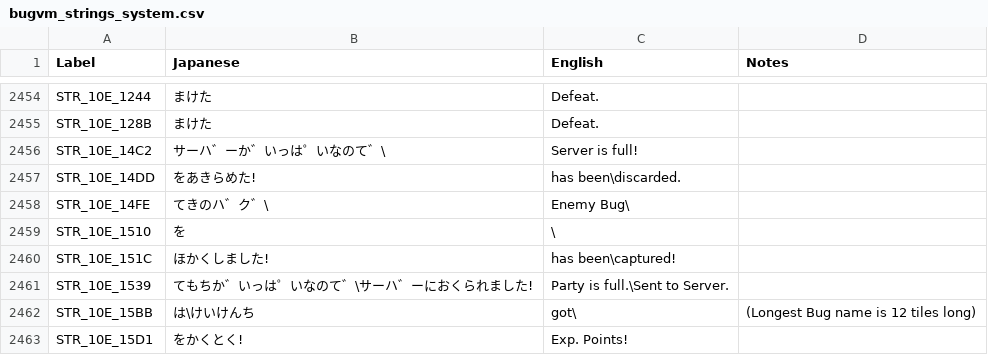
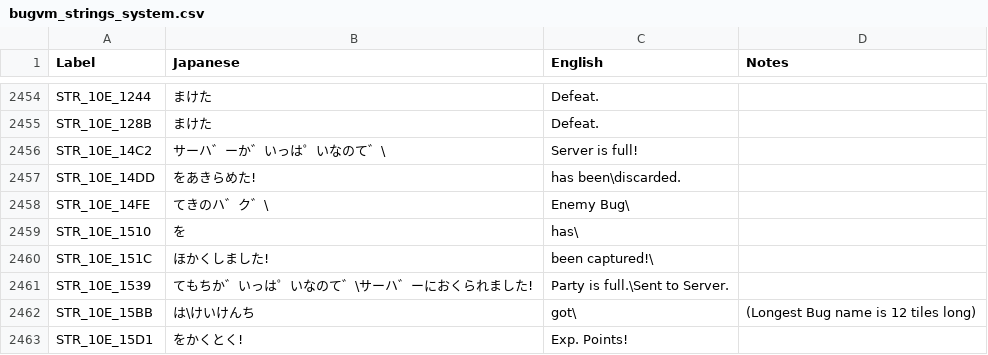
Before and after one commit to telefang/bugsite, a CSV file: script/bugvm_strings_system.csv, drawn as a sheet; only a part is shown, gaps mark what is left out.

```diff
--- a/script/bugvm_strings_system.csv
+++ b/script/bugvm_strings_system.csv
@@ -2464,4 +2464,4 @@ STR_10E_14DD, をあきらめた!, has been\discarded.,
 STR_10E_14FE,てきのハ゛ク゛\,Enemy Bug\,
-STR_10E_1510, を, \,
-STR_10E_151C,ほかくしました!,has been\captured!,
+STR_10E_1510, を, has\,
+STR_10E_151C,ほかくしました!,been captured!\,
 STR_10E_1539,てもちか゛いっは゜いなのて゛\サーハ゛ーにおくられました!,Party is full.\Sent to Server.,
```
Also changed, not shown: script/bugvm_strings_npc.csv, script/bugvm_strings_story.csv, 1 other file.
